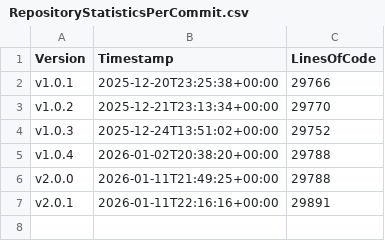
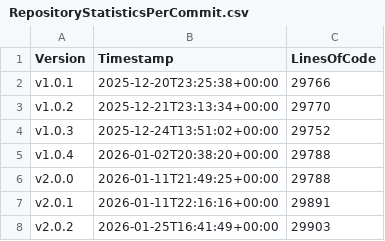
Before and after one commit to anionDev/GRYLibrary, a CSV file: Other/Metrics/RepositoryStatisticsPerCommit.csv, drawn as a sheet.

Commit message:
Pre-merge-commit

```diff
--- a/Other/Metrics/RepositoryStatisticsPerCommit.csv
+++ b/Other/Metrics/RepositoryStatisticsPerCommit.csv
@@ -7 +7,2 @@ v2.0.0;2026-01-11T21:49:25+00:00;29788
 v2.0.1;2026-01-11T22:16:16+00:00;29891
+v2.0.2;2026-01-25T16:41:49+00:00;29903
```
Also changed, not shown: Other/Reference/Technical/Diagrams/LoC-Diagram.csv, 2 other files.
